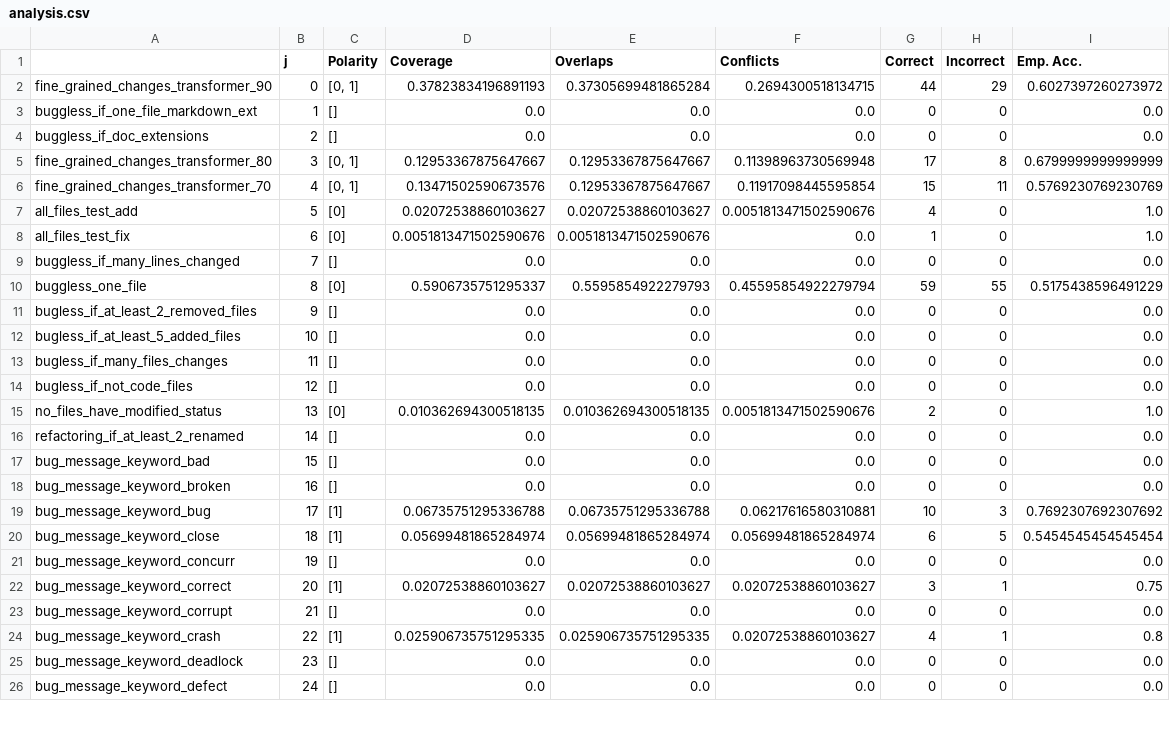
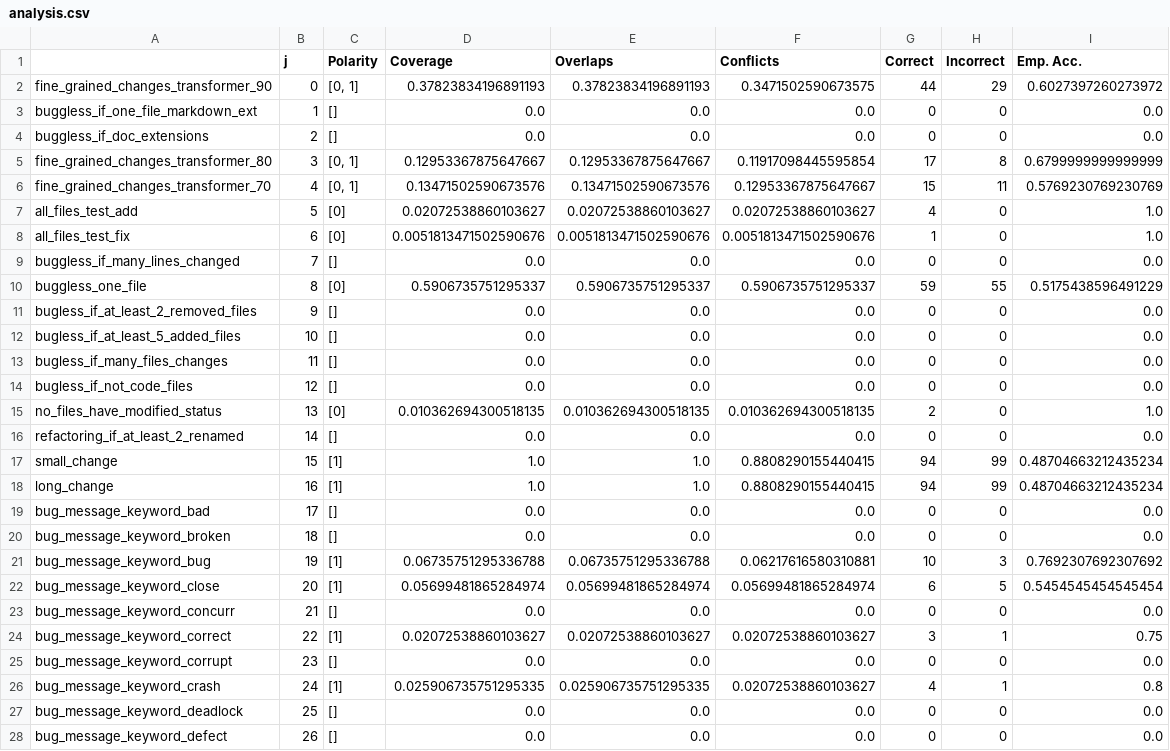
Before and after one commit to giganticode/bohr-workdir-bugginess, a CSV file: runs/bugginess/dataset_debugging/berger_small_changes/analysis.csv, drawn as a sheet; only a part is shown; the diff covers the shown part only.

```diff
--- a/runs/bugginess/dataset_debugging/berger_small_changes/analysis.csv
+++ b/runs/bugginess/dataset_debugging/berger_small_changes/analysis.csv
@@ -1,11 +1,11 @@
 ,j,Polarity,Coverage,Overlaps,Conflicts,Correct,Incorrect,Emp. Acc.
-fine_grained_changes_transformer_90,0,"[0, 1]",0.37823834196891193,0.37305699481865284,0.2694300518134715,44,29,0.6027397260273972
+fine_grained_changes_transformer_90,0,"[0, 1]",0.37823834196891193,0.37823834196891193,0.3471502590673575,44,29,0.6027397260273972
 buggless_if_one_file_markdown_ext,1,[],0.0,0.0,0.0,0,0,0.0
 buggless_if_doc_extensions,2,[],0.0,0.0,0.0,0,0,0.0
-fine_grained_changes_transformer_80,3,"[0, 1]",0.12953367875647667,0.12953367875647667,0.11398963730569948,17,8,0.6799999999999999
-fine_grained_changes_transformer_70,4,"[0, 1]",0.13471502590673576,0.12953367875647667,0.11917098445595854,15,11,0.5769230769230769
-all_files_test_add,5,[0],0.02072538860103627,0.02072538860103627,0.0051813471502590676,4,0,1.0
-all_files_test_fix,6,[0],0.0051813471502590676,0.0051813471502590676,0.0,1,0,1.0
+fine_grained_changes_transformer_80,3,"[0, 1]",0.12953367875647667,0.12953367875647667,0.11917098445595854,17,8,0.6799999999999999
+fine_grained_changes_transformer_70,4,"[0, 1]",0.13471502590673576,0.13471502590673576,0.12953367875647667,15,11,0.5769230769230769
+all_files_test_add,5,[0],0.02072538860103627,0.02072538860103627,0.02072538860103627,4,0,1.0
+all_files_test_fix,6,[0],0.0051813471502590676,0.0051813471502590676,0.0051813471502590676,1,0,1.0
 buggless_if_many_lines_changed,7,[],0.0,0.0,0.0,0,0,0.0
-buggless_one_file,8,[0],0.5906735751295337,0.5595854922279793,0.45595854922279794,59,55,0.5175438596491229
+buggless_one_file,8,[0],0.5906735751295337,0.5906735751295337,0.5906735751295337,59,55,0.5175438596491229
 bugless_if_at_least_2_removed_files,9,[],0.0,0.0,0.0,0,0,0.0
@@ -14,13 +14,15 @@ bugless_if_many_files_changes,11,[],0.0,0.0,0.0,0,0,0.0
 bugless_if_not_code_files,12,[],0.0,0.0,0.0,0,0,0.0
-no_files_have_modified_status,13,[0],0.010362694300518135,0.010362694300518135,0.0051813471502590676,2,0,1.0
+no_files_have_modified_status,13,[0],0.010362694300518135,0.010362694300518135,0.010362694300518135,2,0,1.0
 refactoring_if_at_least_2_renamed,14,[],0.0,0.0,0.0,0,0,0.0
-bug_message_keyword_bad,15,[],0.0,0.0,0.0,0,0,0.0
-bug_message_keyword_broken,16,[],0.0,0.0,0.0,0,0,0.0
-bug_message_keyword_bug,17,[1],0.06735751295336788,0.06735751295336788,0.06217616580310881,10,3,0.7692307692307692
-bug_message_keyword_close,18,[1],0.05699481865284974,0.05699481865284974,0.05699481865284974,6,5,0.5454545454545454
-bug_message_keyword_concurr,19,[],0.0,0.0,0.0,0,0,0.0
-bug_message_keyword_correct,20,[1],0.02072538860103627,0.02072538860103627,0.02072538860103627,3,1,0.75
-bug_message_keyword_corrupt,21,[],0.0,0.0,0.0,0,0,0.0
-bug_message_keyword_crash,22,[1],0.025906735751295335,0.025906735751295335,0.02072538860103627,4,1,0.8
-bug_message_keyword_deadlock,23,[],0.0,0.0,0.0,0,0,0.0
-bug_message_keyword_defect,24,[],0.0,0.0,0.0,0,0,0.0
+small_change,15,[1],1.0,1.0,0.8808290155440415,94,99,0.48704663212435234
+long_change,16,[1],1.0,1.0,0.8808290155440415,94,99,0.48704663212435234
+bug_message_keyword_bad,17,[],0.0,0.0,0.0,0,0,0.0
+bug_message_keyword_broken,18,[],0.0,0.0,0.0,0,0,0.0
+bug_message_keyword_bug,19,[1],0.06735751295336788,0.06735751295336788,0.06217616580310881,10,3,0.7692307692307692
+bug_message_keyword_close,20,[1],0.05699481865284974,0.05699481865284974,0.05699481865284974,6,5,0.5454545454545454
+bug_message_keyword_concurr,21,[],0.0,0.0,0.0,0,0,0.0
+bug_message_keyword_correct,22,[1],0.02072538860103627,0.02072538860103627,0.02072538860103627,3,1,0.75
+bug_message_keyword_corrupt,23,[],0.0,0.0,0.0,0,0,0.0
+bug_message_keyword_crash,24,[1],0.025906735751295335,0.025906735751295335,0.02072538860103627,4,1,0.8
+bug_message_keyword_deadlock,25,[],0.0,0.0,0.0,0,0,0.0
+bug_message_keyword_defect,26,[],0.0,0.0,0.0,0,0,0.0
```
Also changed, not shown: 162 edited cells elsewhere in this file, runs/bugginess/dataset_debugging/berger_files/analysis.csv, runs/bugginess/dataset_debugging/bohr.herzig_train/analysis.csv, 44 other files.
